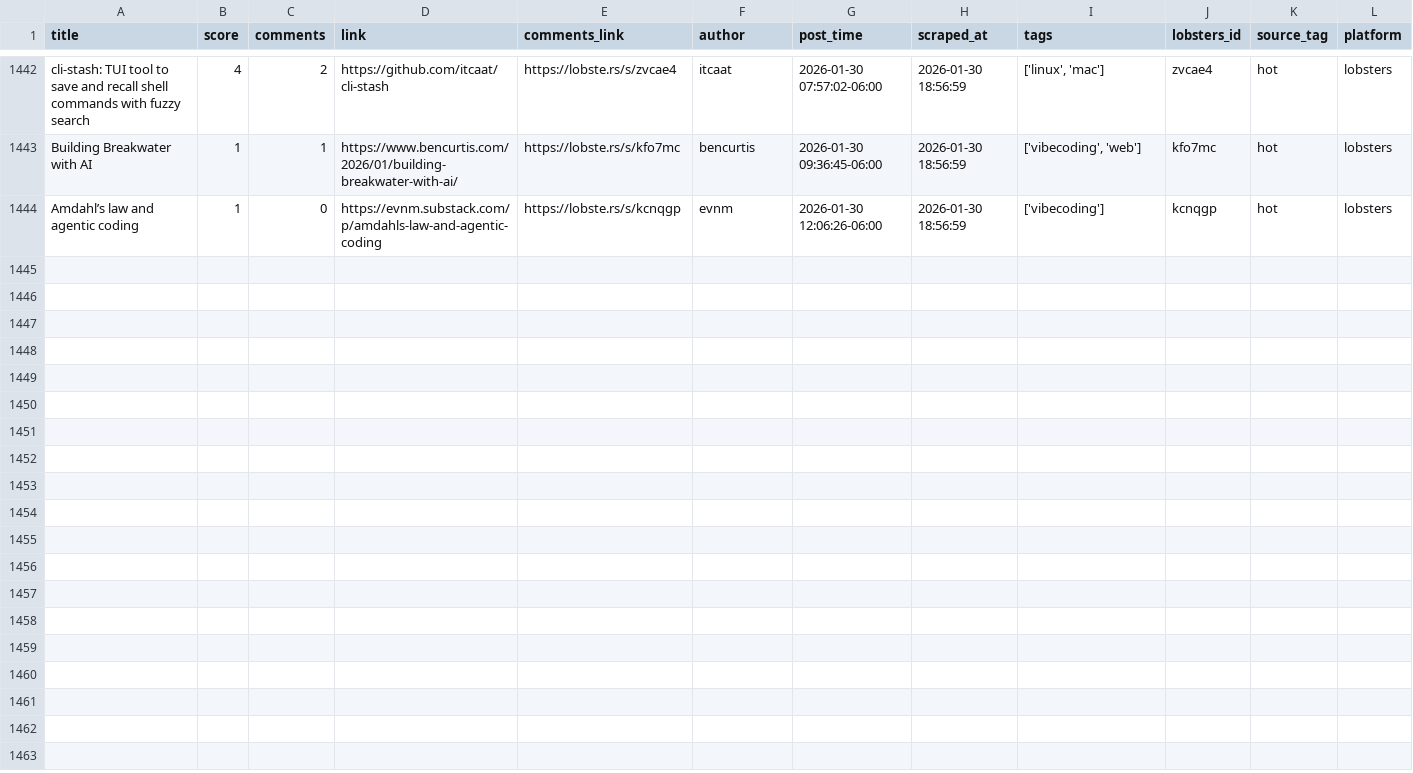
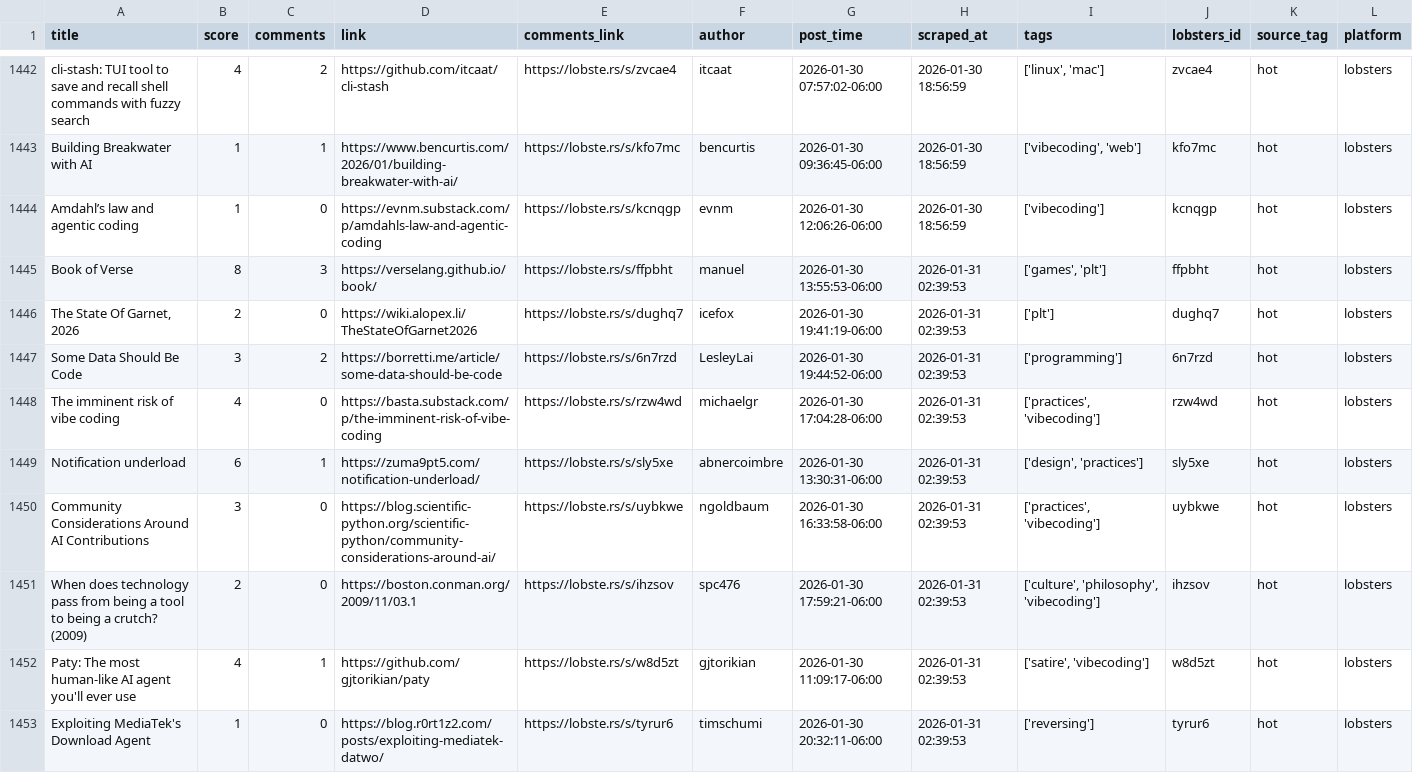
Before and after one commit to codemmaann/web-scrapping-project, a CSV file: clean_data/lobsters_clean.csv, drawn as a sheet; only a part is shown, gaps mark what is left out.

```diff
--- a/clean_data/lobsters_clean.csv
+++ b/clean_data/lobsters_clean.csv
@@ -1444 +1444,10 @@ Building Breakwater with AI,1,1,https://www.bencurtis.com/2026/01/building-break
 Amdahl’s law and agentic coding,1,0,https://evnm.substack.com/p/amdahls-law-and-agentic-coding,https://lobste.rs/s/kcnqgp,evnm,2026-01-30 12:06:26-06:00,2026-01-30 18:56:59,['vibecoding'],kcnqgp,hot,lobsters
+Book of Verse,8,3,https://verselang.github.io/book/,https://lobste.rs/s/ffpbht,manuel,2026-01-30 13:55:53-06:00,2026-01-31 02:39:53,"['games', 'plt']",ffpbht,hot,lobsters
+"The State Of Garnet, 2026",2,0,https://wiki.alopex.li/TheStateOfGarnet2026,https://lobste.rs/s/dughq7,icefox,2026-01-30 19:41:19-06:00,2026-01-31 02:39:53,['plt'],dughq7,hot,lobsters
+Some Data Should Be Code,3,2,https://borretti.me/article/some-data-should-be-code,https://lobste.rs/s/6n7rzd,LesleyLai,2026-01-30 19:44:52-06:00,2026-01-31 02:39:53,['programming'],6n7rzd,hot,lobsters
+The imminent risk of vibe coding,4,0,https://basta.substack.com/p/the-imminent-risk-of-vibe-coding,https://lobste.rs/s/rzw4wd,michaelgr,2026-01-30 17:04:28-06:00,2026-01-31 02:39:53,"['practices', 'vibecoding']",rzw4wd,hot,lobsters
+Notification underload,6,1,https://zuma9pt5.com/notification-underload/,https://lobste.rs/s/sly5xe,abnercoimbre,2026-01-30 13:30:31-06:00,2026-01-31 02:39:53,"['design', 'practices']",sly5xe,hot,lobsters
+Community Considerations Around AI Contributions,3,0,https://blog.scientific-python.org/scientific-python/community-considerations-around-ai/,https://lobste.rs/s/uybkwe,ngoldbaum,2026-01-30 16:33:58-06:00,2026-01-31 02:39:53,"['practices', 'vibecoding']",uybkwe,hot,lobsters
+When does technology pass from being a tool to being a crutch? (2009),2,0,https://boston.conman.org/2009/11/03.1,https://lobste.rs/s/ihzsov,spc476,2026-01-30 17:59:21-06:00,2026-01-31 02:39:53,"['culture', 'philosophy', 'vibecoding']",ihzsov,hot,lobsters
+Paty: The most human-like AI agent you'll ever use,4,1,https://github.com/gjtorikian/paty,https://lobste.rs/s/w8d5zt,gjtorikian,2026-01-30 11:09:17-06:00,2026-01-31 02:39:53,"['satire', 'vibecoding']",w8d5zt,hot,lobsters
+Exploiting MediaTek's Download Agent,1,0,https://blog.r0rt1z2.com/posts/exploiting-mediatek-datwo/,https://lobste.rs/s/tyrur6,timschumi,2026-01-30 20:32:11-06:00,2026-01-31 02:39:53,['reversing'],tyrur6,hot,lobsters
```
Also changed, not shown: clean_data/hn_cleaned.csv, raw_data/hn.csv, 9 other files.
